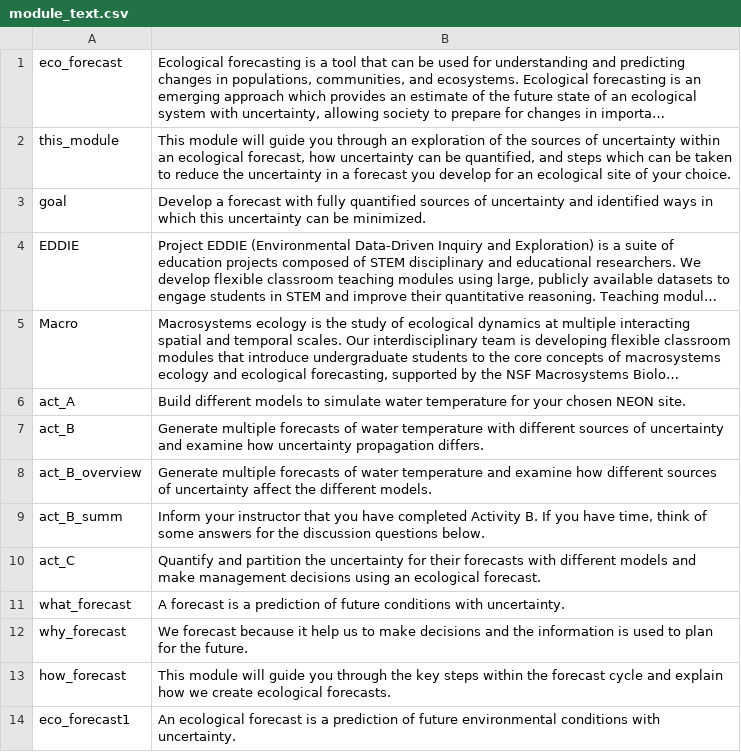
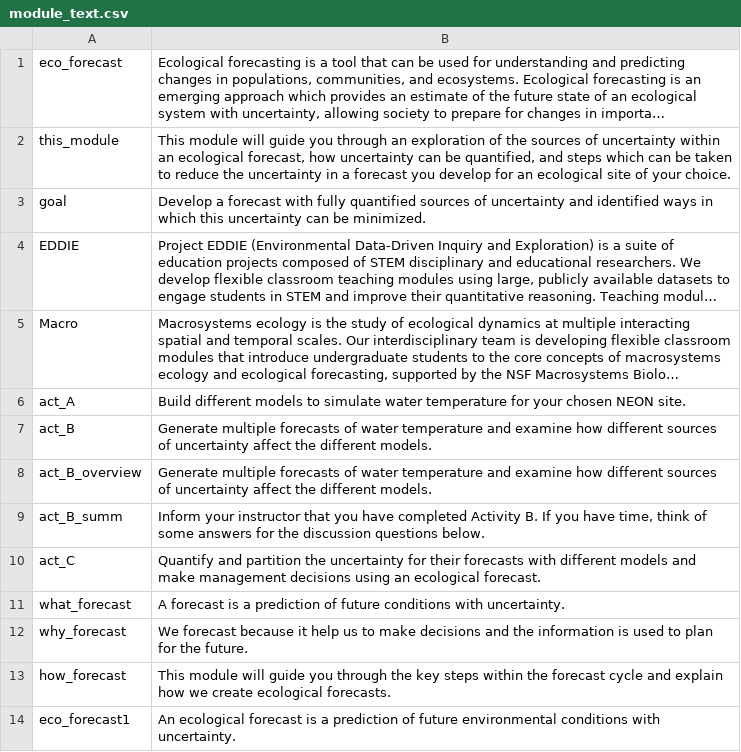
Before and after one commit to MacrosystemsEDDIE/module6, a CSV file: app/data/module_text.csv, drawn as a sheet; only a part is shown; long unchanged cells end in …; the diff names each change by its address in the sheet, - before the commit and + after, or states it on an @@ line.

Commit message:
beginning to add Atemp model back into Activity B

```diff
--- a/app/data/module_text.csv
+++ b/app/data/module_text.csv
-B7: …water temperature with different sources of uncertainty and examine how uncertainty propagation differs.
+B7: …water temperature and examine how different sources of uncertainty affect the different models.
```
